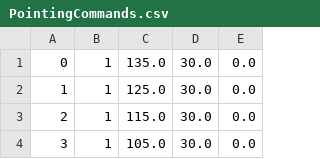
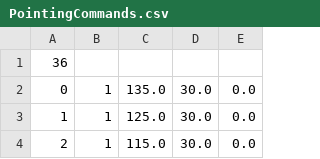
Before and after one commit to frymire/gSDK, a CSV file: PointingCommands.csv, drawn as a sheet; only a part is shown; the shorter side is filled out with more unchanged rows; the diff names each change by its address in the sheet, - before the commit and + after, or states it on an @@ line.

Commit message:
Debug reading pointing commands

```diff
--- a/PointingCommands.csv
+++ b/PointingCommands.csv
+row 1: 36
```
Also changed, not shown: 1 other file.
